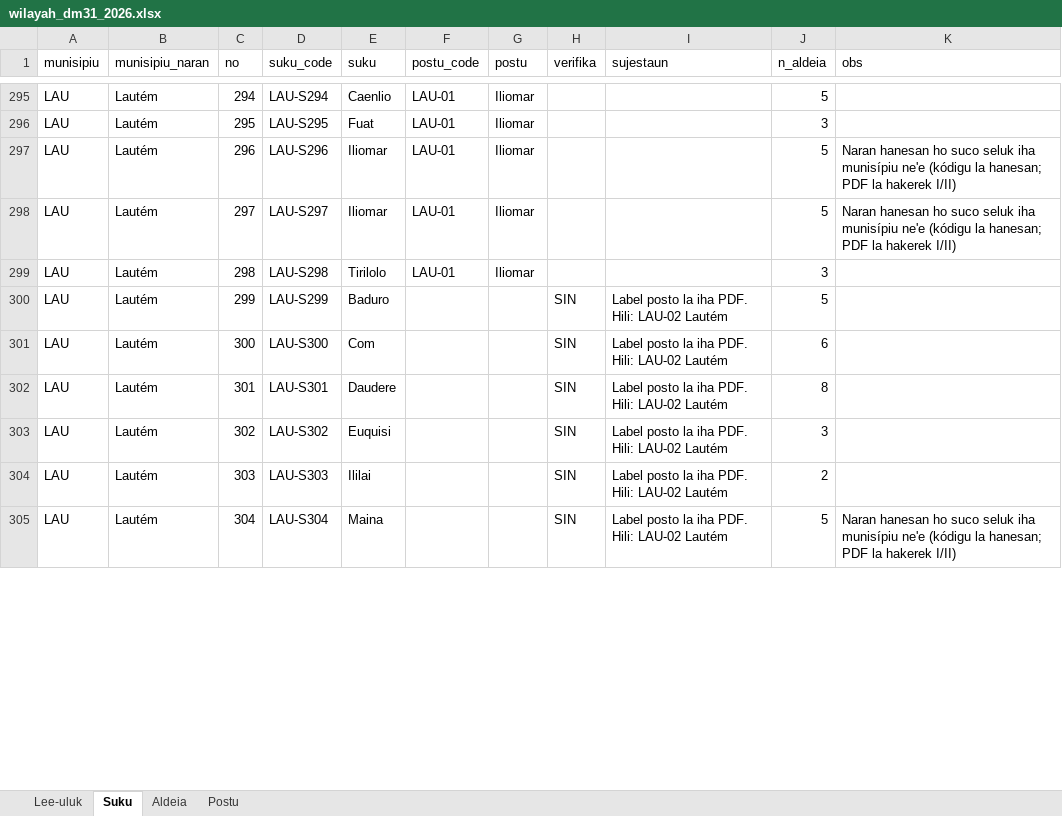
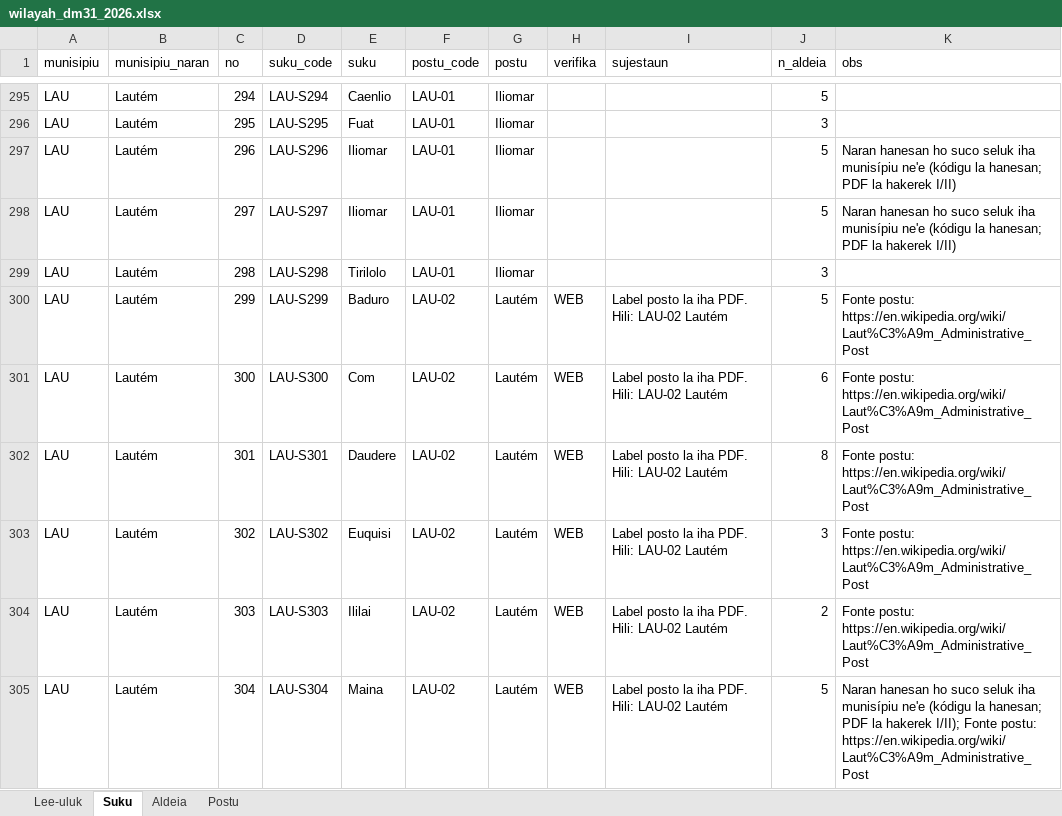
Before and after one commit to Odoly23/SMKRE, an Excel workbook: custom/data/wilayah/wilayah_dm31_2026.xlsx, sheet Suku, drawn as a sheet; only a part is shown, gaps mark what is left out; values as stored, in another font and other column widths than the file's, no cell formats; the diff covers the shown part only; the diff names each change by its address in the sheet, - before the commit and + after, or states it on an @@ line.

```diff
--- a/custom/data/wilayah/wilayah_dm31_2026.xlsx (sheet Suku)
+++ b/custom/data/wilayah/wilayah_dm31_2026.xlsx (sheet Suku)
-F300:F305 (postu_code): (empty)
+F300:F305 (postu_code): LAU-02
-G300:G305 (postu): (empty)
+G300:G305 (postu): Lautém
-H300:H305 (verifika): SIN
+H300:H305 (verifika): WEB
-K300:K304 (obs): (empty)
+K300:K304 (obs): Fonte postu: https://en.wikipedia.org/wiki/Laut%C3%A9m_Administrative_Post
-K305 (obs): …la hakerek I/II)
+K305 (obs): …la hakerek I/II); Fonte postu: https://en.wikipedia.org/wiki/Laut%C3%A9m_Administrative_Post
```
Also changed, not shown: 204 edited cells elsewhere in this sheet, sheet Lee-uluk, cell formats, 4 other files.
